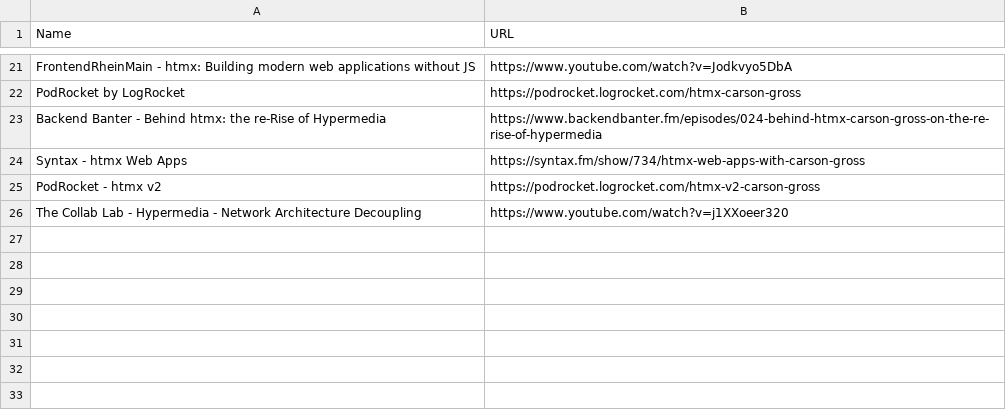
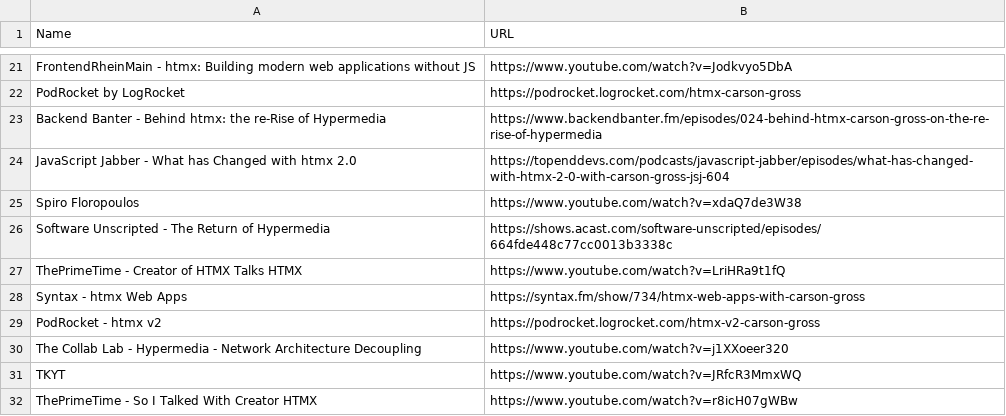
Before and after one commit to bigskysoftware/htmx, a CSV file: www/content/talk/podcasts.csv, drawn as a sheet; only a part is shown, gaps mark what is left out.

Commit message:
Update podcasts.csv
Add
JavaScript Jabber htmx 2.0
Spiro Floropoulos
Software Unscripted
ThePrimeTime
TKYT

```diff
--- a/www/content/talk/podcasts.csv
+++ b/www/content/talk/podcasts.csv
@@ -23,2 +23,6 @@ PodRocket by LogRocket,https://podrocket.logrocket.com/htmx-carson-gross
 Backend Banter - Behind htmx: the re-Rise of Hypermedia,https://www.backendbanter.fm/episodes/024-behind-htmx-carson-gross-on-the-re-rise-of-hypermedia
+JavaScript Jabber - What has Changed with htmx 2.0,https://topenddevs.com/podcasts/javascript-jabber/episodes/what-has-changed-with-htmx-2-0-with-carson-gross-jsj-604
+Spiro Floropoulos,https://www.youtube.com/watch?v=xdaQ7de3W38
+Software Unscripted - The Return of Hypermedia,https://shows.acast.com/software-unscripted/episodes/664fde448c77cc0013b3338c
+ThePrimeTime - Creator of HTMX Talks HTMX,https://www.youtube.com/watch?v=LriHRa9t1fQ
 Syntax - htmx Web Apps,https://syntax.fm/show/734/htmx-web-apps-with-carson-gross
@@ -26 +30,3 @@ PodRocket - htmx v2,https://podrocket.logrocket.com/htmx-v2-carson-gross
 The Collab Lab - Hypermedia - Network Architecture Decoupling,https://www.youtube.com/watch?v=j1XXoeer320
+TKYT,https://www.youtube.com/watch?v=JRfcR3MmxWQ
+ThePrimeTime - So I Talked With Creator HTMX,https://www.youtube.com/watch?v=r8icH07gWBw
```
